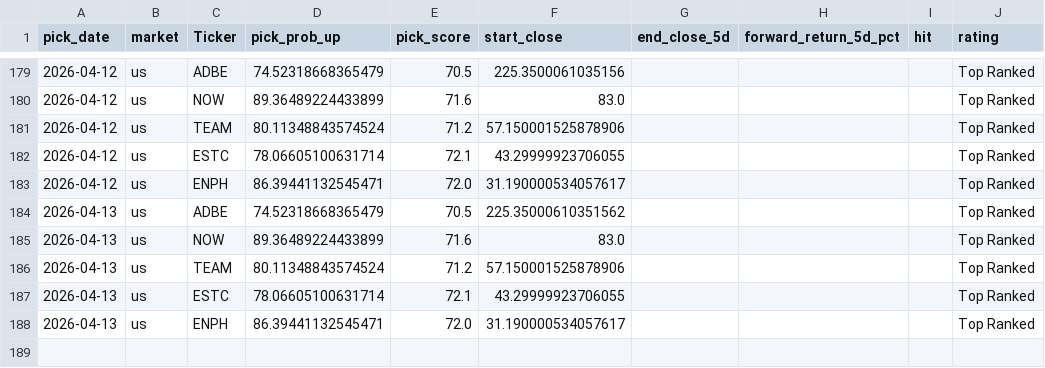
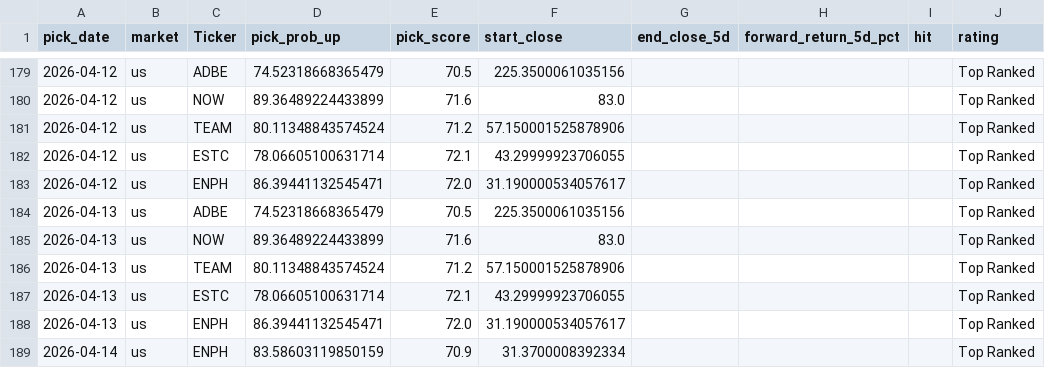
Before and after one commit to Toby0603/AlphaRank, a CSV file: performance_history.csv, drawn as a sheet; only a part is shown, gaps mark what is left out.

```diff
--- a/performance_history.csv
+++ b/performance_history.csv
@@ -183,3 +183,3 @@ pick_date,market,Ticker,pick_prob_up,pick_score,start_close,end_close_5d,forward
 2026-04-12,us,ENPH,86.39441132545471,72.0,31.190000534057617,,,,Top Ranked
-2026-04-13,us,ADBE,74.52318668365479,70.5,225.35000610351562,,,,Top Ranked
+2026-04-13,us,ADBE,74.52318668365479,70.5,225.3500061035156,,,,Top Ranked
 2026-04-13,us,NOW,89.36489224433899,71.6,83.0,,,,Top Ranked
@@ -188 +188,2 @@ pick_date,market,Ticker,pick_prob_up,pick_score,start_close,end_close_5d,forward
 2026-04-13,us,ENPH,86.39441132545471,72.0,31.190000534057617,,,,Top Ranked
+2026-04-14,us,ENPH,83.58603119850159,70.9,31.3700008392334,,,,Top Ranked
```
Also changed, not shown: benchmark_summary.csv, results_core.csv, 4 other files.
